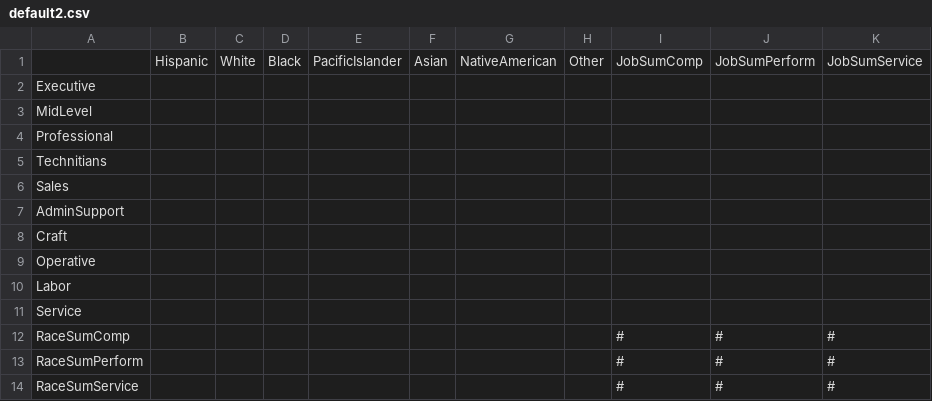
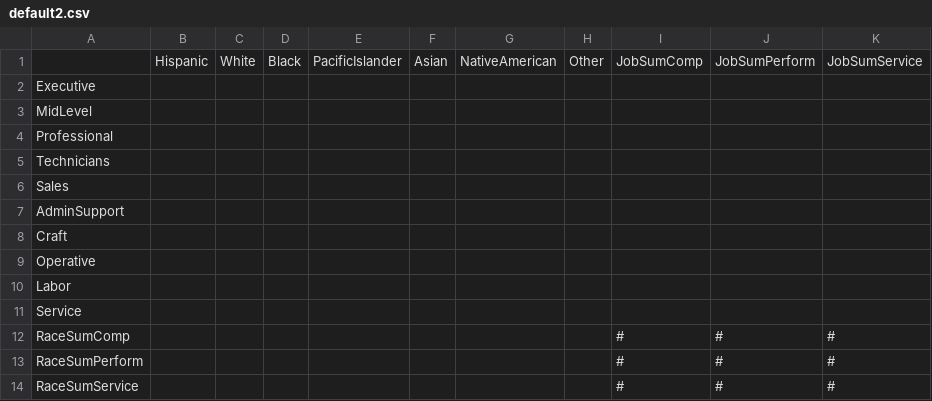
Before and after one commit to multiparty/web-mpc, a CSV file: client/default2.csv, drawn as a sheet.

Commit message:
Fix one more typo.

```diff
--- a/client/default2.csv
+++ b/client/default2.csv
@@ -4,3 +4,3 @@ MidLevel,,,,,,,,,,
 Professional,,,,,,,,,,
-Technitians,,,,,,,,,,
+Technicians,,,,,,,,,,
 Sales,,,,,,,,,,
```
